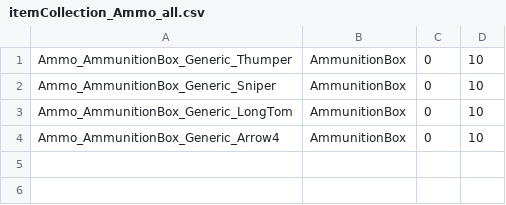
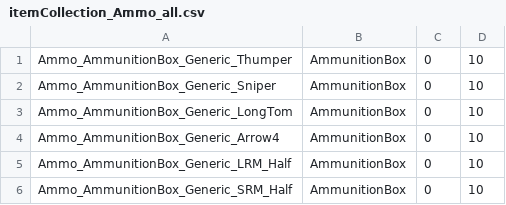
Before and after one commit to mcb5637/BTX_CAC_Compatibility, a CSV file: BTX_CAC_Compatibility/itemCollectionAppend/itemCollection_Ammo_all.csv, drawn as a sheet; the diff names each change by its address in the sheet, - before the commit and + after, or states it on an @@ line.

Commit message:
half ammo boxes

```diff
--- a/BTX_CAC_Compatibility/itemCollectionAppend/itemCollection_Ammo_all.csv
+++ b/BTX_CAC_Compatibility/itemCollectionAppend/itemCollection_Ammo_all.csv
+row 5: Ammo_AmmunitionBox_Generic_LRM_Half | AmmunitionBox | 0 | 10
+row 6: Ammo_AmmunitionBox_Generic_SRM_Half | AmmunitionBox | 0 | 10
```
Also changed, not shown: 4 other files.
